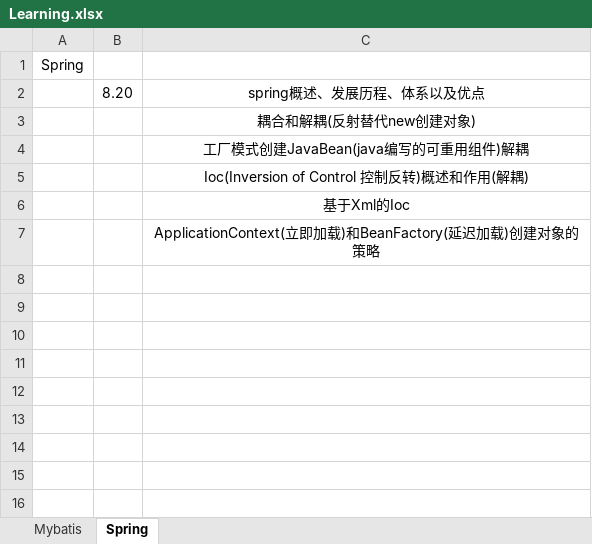
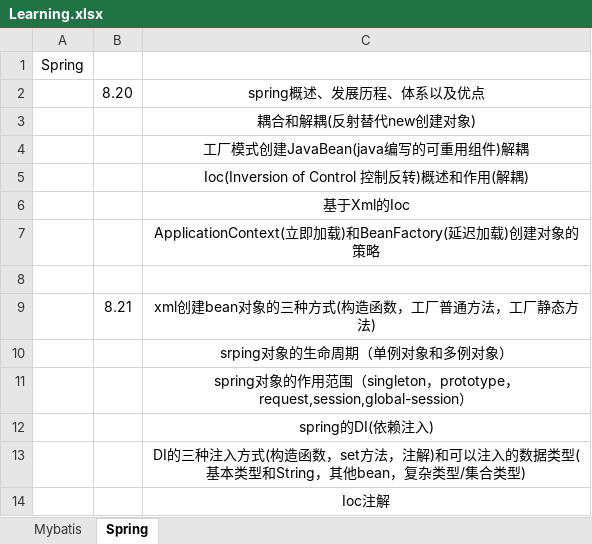
Before and after one commit to sunwenyang799/ssm2018, an Excel workbook: Learning.xlsx, sheet Spring, drawn as a sheet; values as stored, in another font and other column widths than the file's, no borders; the diff names each change by its address in the sheet, - before the commit and + after, or states it on an @@ line.

Commit message:
spring创建bean的三种方式，生命周期，作用范围，依赖注入的三种方式，三种注入类型，ioc注解

```diff
--- a/Learning.xlsx (sheet Spring)
+++ b/Learning.xlsx (sheet Spring)
+row 8: (empty)
+row 9:  | 8.21 | xml创建bean对象的三种方式(构造函数，工厂普通方法，工厂静态方法)
+row 10:  |  | srping对象的生命周期（单例对象和多例对象）
+row 11:  |  | spring对象的作用范围（singleton，prototype，request,session,global-session）
+row 12:  |  | spring的DI(依赖注入)
+row 13:  |  | DI的三种注入方式(构造函数，set方法，注解)和可以注入的数据类型(基本类型和String，其他bean，复杂类型/集合类型)
+row 14:  |  | Ioc注解
```
Also changed, not shown: 13 other files.
